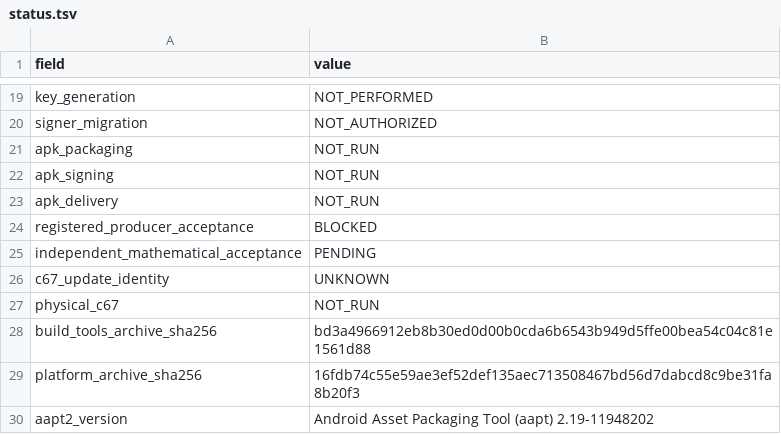
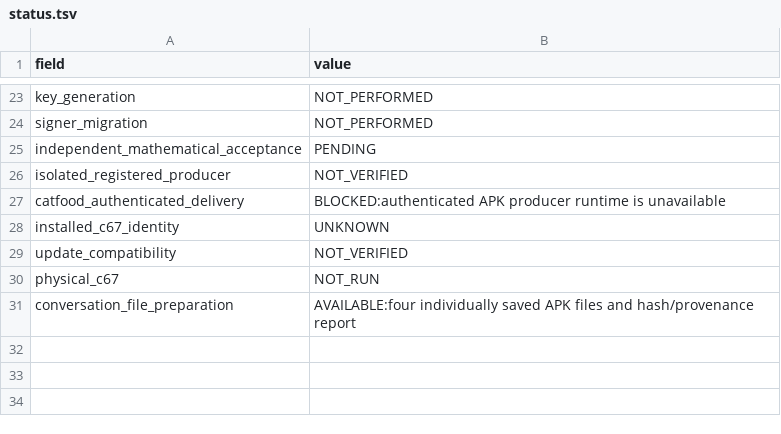
Before and after one commit to isomorphisms/flexible-pipes, a TSV file: receipts/crystal-growth-c67-01/status.tsv, drawn as a sheet; only a part is shown, gaps mark what is left out; removed rows and columns are numbered as before the commit, all else as after; the diff covers the shown part only; the diff names each change by its address in the sheet, - before the commit and + after, or states it on an @@ line.

Commit message:
Preserve Crystal signed-package receipts and remaining acceptance blockers

```diff
--- a/receipts/crystal-growth-c67-01/status.tsv
+++ b/receipts/crystal-growth-c67-01/status.tsv
-B24 (value): NOT_AUTHORIZED
+B24 (value): NOT_PERFORMED
-row 21: apk_packaging | NOT_RUN
-row 22: apk_signing | NOT_RUN
-row 23: apk_delivery | NOT_RUN
-row 24: registered_producer_acceptance | BLOCKED
+row 26: isolated_registered_producer | NOT_VERIFIED
+row 27: catfood_authenticated_delivery | BLOCKED:authenticated APK producer runtime is unavailable
-A28 (field): c67_update_identity
+A28 (field): installed_c67_identity
+row 29: update_compatibility | NOT_VERIFIED
-row 28: build_tools_archive_sha256 | bd3a4966912eb8b30ed0d00b0cda6b6543b949d5ffe00bea54c04c81e1561d88
-row 29: platform_archive_sha256 | 16fdb74c55e59ae3ef52def135aec713508467bd56d7dabcd8c9be31fa8b20f3
-row 30: aapt2_version | Android Asset Packaging Tool (aapt) 2.19-11948202
+row 31: conversation_file_preparation | AVAILABLE:four individually saved APK files and hash/provenance report
```
Also changed, not shown: 17 added rows, 13 removed rows and 3 edited cells elsewhere in this file, 28 other files.
